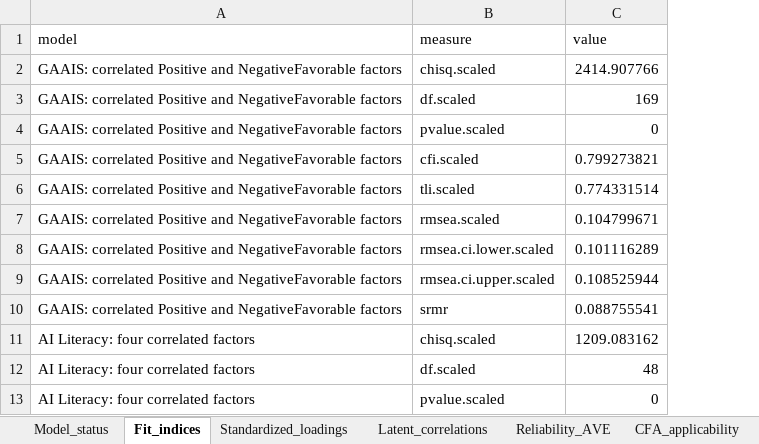
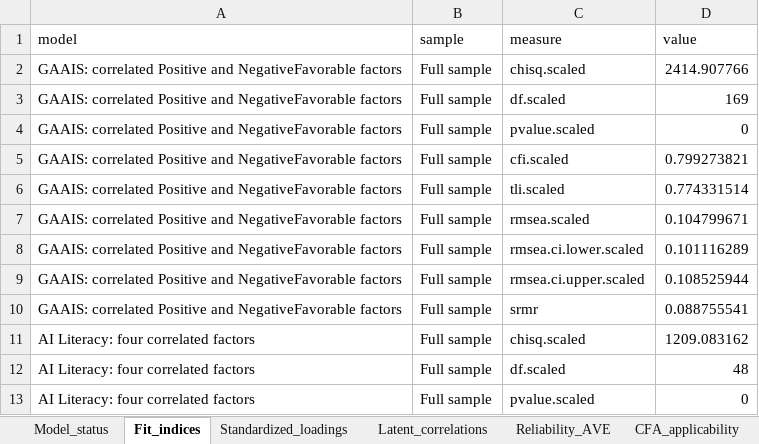
Before and after one commit to eitt/EnfermerIA, an Excel workbook: outputs/tables/cfa_results.xlsx, sheet Fit_indices, drawn as a sheet; only a part is shown; values as stored, in another font and other column widths than the file's, no borders; table styles not drawn; the diff names each change by its address in the sheet, - before the commit and + after, or states it on an @@ line.

```diff
--- a/outputs/tables/cfa_results.xlsx (sheet Fit_indices)
+++ b/outputs/tables/cfa_results.xlsx (sheet Fit_indices)
+column B (sample), rows 2-13: all Full sample
```
Also changed, not shown: sheet Latent_correlations, sheet Model_status, sheet CFA_applicability, sheet Standardized_loadings, sheet Reliability_AVE, outputs/analysis_data_scored.xlsx, outputs/tables/descriptive_statistics_all_variables.xlsx, 33 other files.
